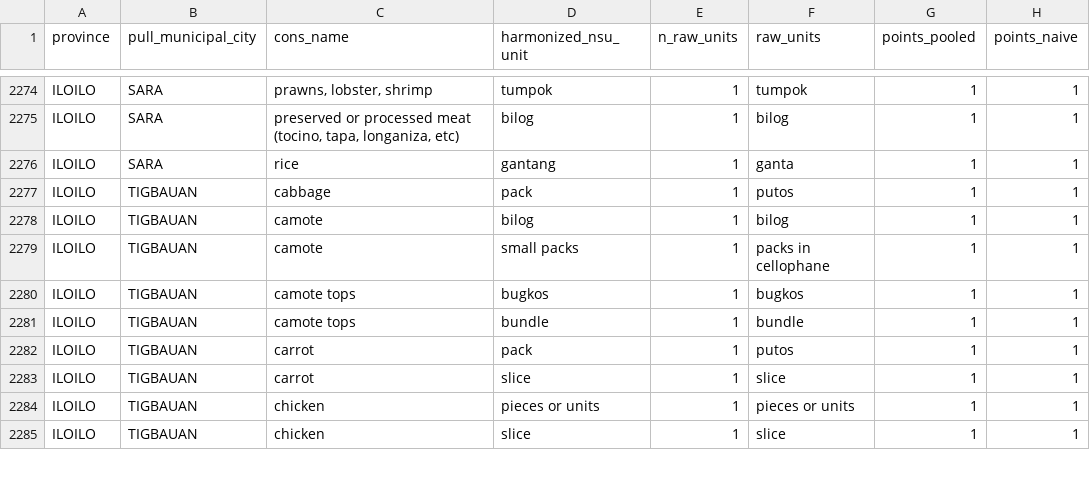
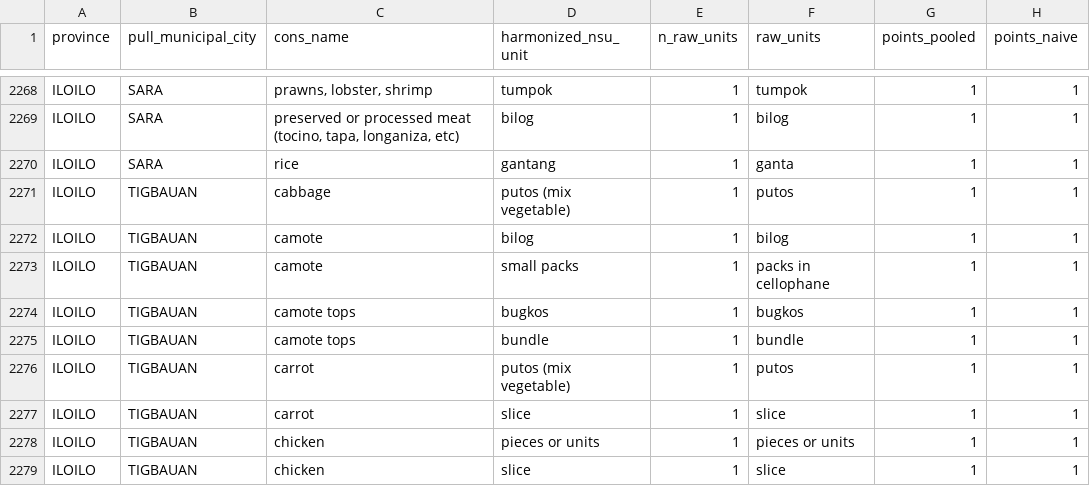
Before and after one commit to Shineyang03/nsu-market-survey-cleaning, a CSV file: outputs/tables/issue21_points_per_case.csv, drawn as a sheet; only a part is shown, gaps mark what is left out; the diff covers the shown part only.

```diff
--- a/outputs/tables/issue21_points_per_case.csv
+++ b/outputs/tables/issue21_points_per_case.csv
@@ -2276,3 +2270,3 @@ ILOILO,SARA,"preserved or processed meat (tocino, tapa, longaniza, etc)",bilog,1
 ILOILO,SARA,rice,gantang,1,ganta,1,1
-ILOILO,TIGBAUAN,cabbage,pack,1,putos,1,1
+ILOILO,TIGBAUAN,cabbage,putos (mix vegetable),1,putos,1,1
 ILOILO,TIGBAUAN,camote,bilog,1,bilog,1,1
@@ -2281,3 +2275,3 @@ ILOILO,TIGBAUAN,camote tops,bugkos,1,bugkos,1,1
 ILOILO,TIGBAUAN,camote tops,bundle,1,bundle,1,1
-ILOILO,TIGBAUAN,carrot,pack,1,putos,1,1
+ILOILO,TIGBAUAN,carrot,putos (mix vegetable),1,putos,1,1
 ILOILO,TIGBAUAN,carrot,slice,1,slice,1,1
```
Also changed, not shown: 6 removed rows elsewhere in this file, outputs/tables/issue21_discarded_median_units.csv, outputs/tables/issue21_outcome1_fold_check.csv, 2 other files.
